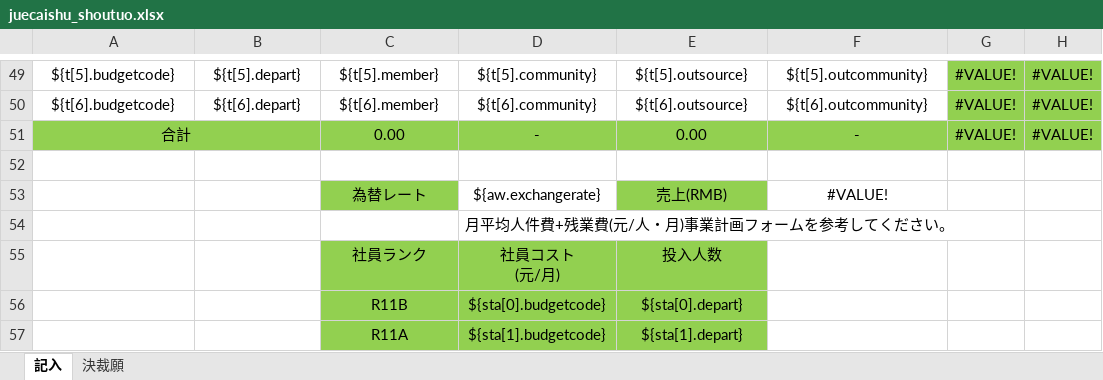
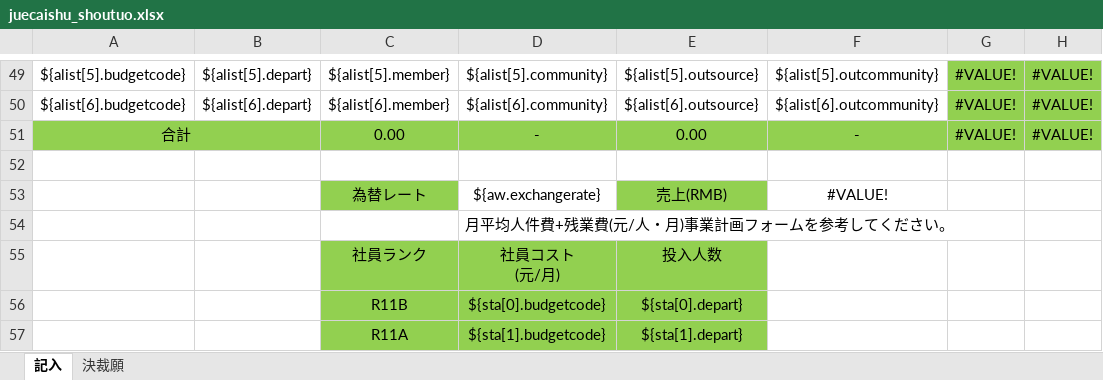
Before and after one commit to zhangtianciAnt/newparkcloud, an Excel workbook: controller/src/main/resources/jxls_templates/juecaishu_shoutuo.xlsx, sheet 記入, drawn as a sheet; only a part is shown, gaps mark what is left out; values as stored, in another font and other column widths than the file's, no borders; the diff covers the shown part only; the diff names each change by its address in the sheet, - before the commit and + after, or states it on an @@ line.

```diff
--- a/controller/src/main/resources/jxls_templates/juecaishu_shoutuo.xlsx (sheet 記入)
+++ b/controller/src/main/resources/jxls_templates/juecaishu_shoutuo.xlsx (sheet 記入)
-A49: ${t[5].budgetcode}
+A49: ${alist[5].budgetcode}
-B49: ${t[5].depart}
+B49: ${alist[5].depart}
-C49: ${t[5].member}
+C49: ${alist[5].member}
-D49: ${t[5].community}
+D49: ${alist[5].community}
-E49: ${t[5].outsource}
+E49: ${alist[5].outsource}
-F49: ${t[5].outcommunity}
+F49: ${alist[5].outcommunity}
-A50: ${t[6].budgetcode}
+A50: ${alist[6].budgetcode}
-B50: ${t[6].depart}
+B50: ${alist[6].depart}
-C50: ${t[6].member}
+C50: ${alist[6].member}
-D50: ${t[6].community}
+D50: ${alist[6].community}
-E50: ${t[6].outsource}
+E50: ${alist[6].outsource}
-F50: ${t[6].outcommunity}
+F50: ${alist[6].outcommunity}
```
Also changed, not shown: 30 edited cells and cell formats elsewhere in this sheet, sheet 決裁願, formulas that keep their value.
